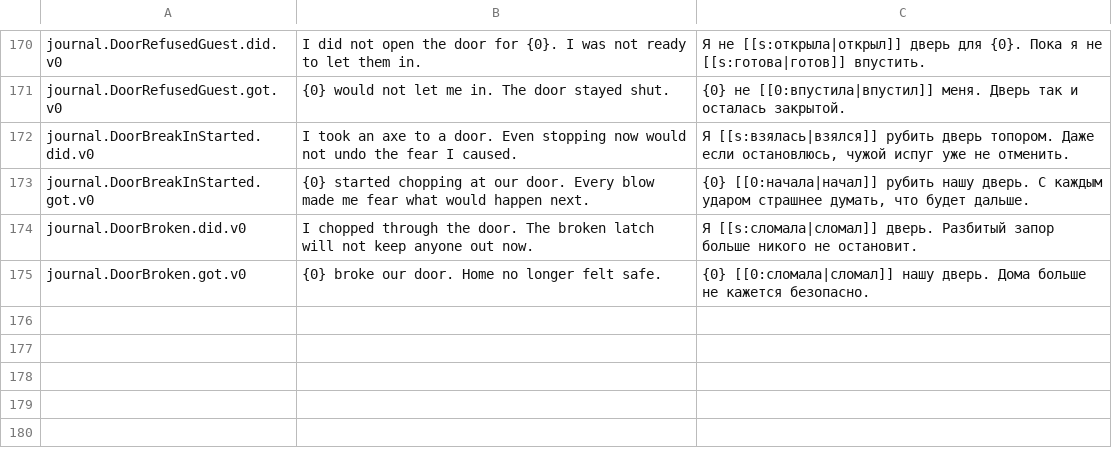
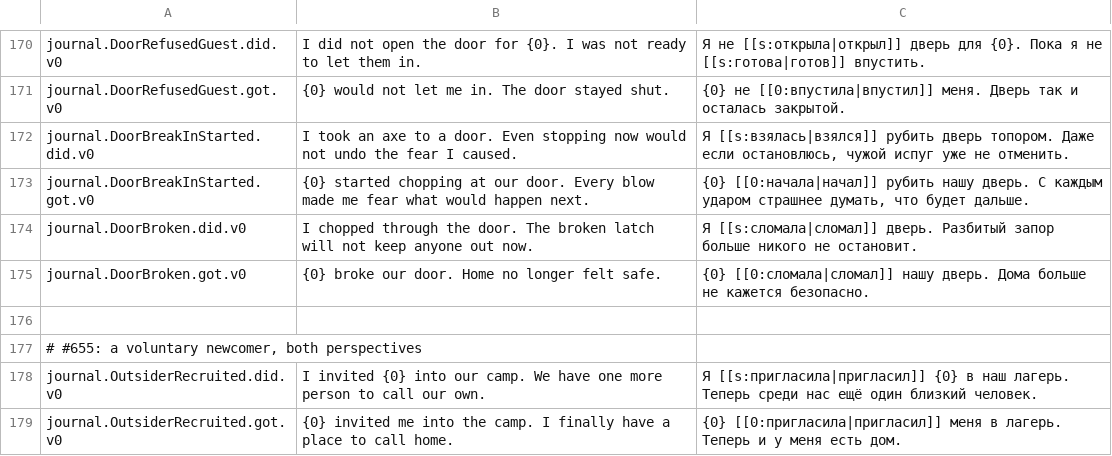
Before and after one commit to shtolyan/HexLive, a TSV file: _ArtSource/Journal/journal_lines.tsv, drawn as a sheet; only a part is shown, gaps mark what is left out; the diff names each change by its address in the sheet, - before the commit and + after, or states it on an @@ line.

Commit message:
fix(bug-655): preserve both personal memories of voluntary recruitment
Bug: #655

```diff
--- a/_ArtSource/Journal/journal_lines.tsv
+++ b/_ArtSource/Journal/journal_lines.tsv
+row 176: (empty)
+row 177: # #655: a voluntary newcomer, both perspectives
+row 178: journal.OutsiderRecruited.did.v0 | I invited {0} into our camp. We have one more person to call our own. | Я [[s:пригласила|пригласил]] {0} в наш лагерь. Теперь среди нас ещё один близкий человек.
+row 179: journal.OutsiderRecruited.got.v0 | {0} invited me into the camp. I finally have a place to call home. | {0} [[0:пригласила|пригласил]] меня в лагерь. Теперь и у меня есть дом.
```
Also changed, not shown: 5 other files.
